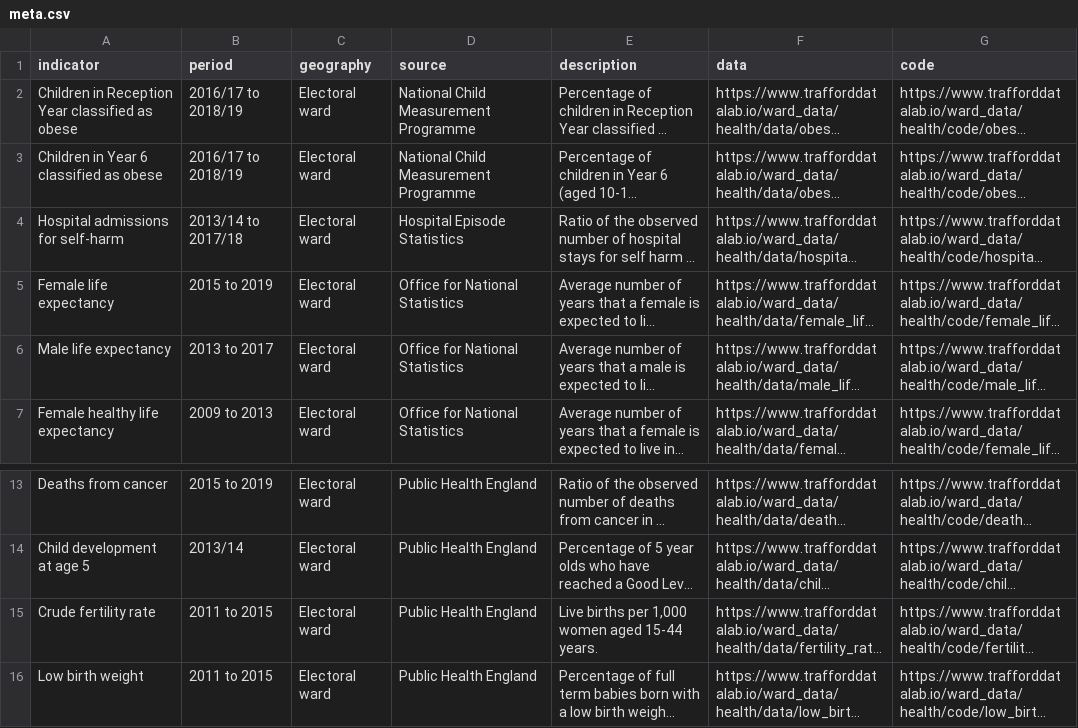
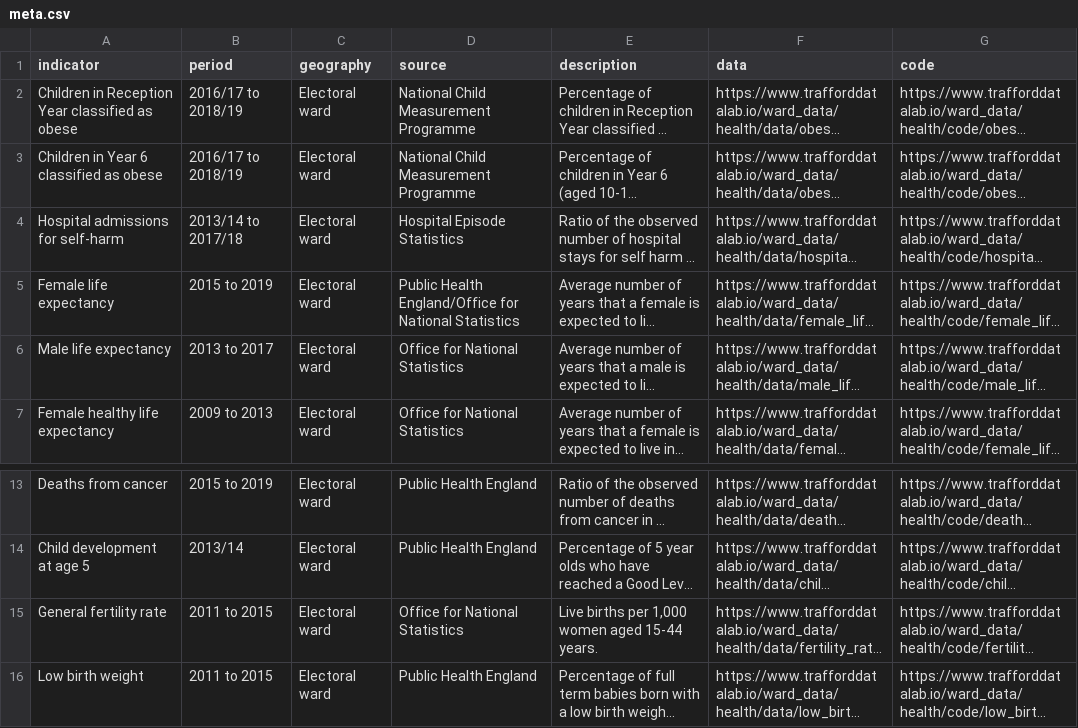
Before and after one commit to traffordDataLab/ward_data, a CSV file: health/meta.csv, drawn as a sheet; only a part is shown, gaps mark what is left out; long unchanged cells end in …; the diff names each change by its address in the sheet, - before the commit and + after, or states it on an @@ line.

```diff
--- a/health/meta.csv
+++ b/health/meta.csv
-D5 (source): Office for National Statistics
+D5 (source): Public Health England/Office for National Statistics
-A15 (indicator): Crude fertility rate
+A15 (indicator): General fertility rate
-D15 (source): Public Health England
+D15 (source): Office for National Statistics
```
Also changed, not shown: health/data/fertility_rate.csv, 2 other files.
